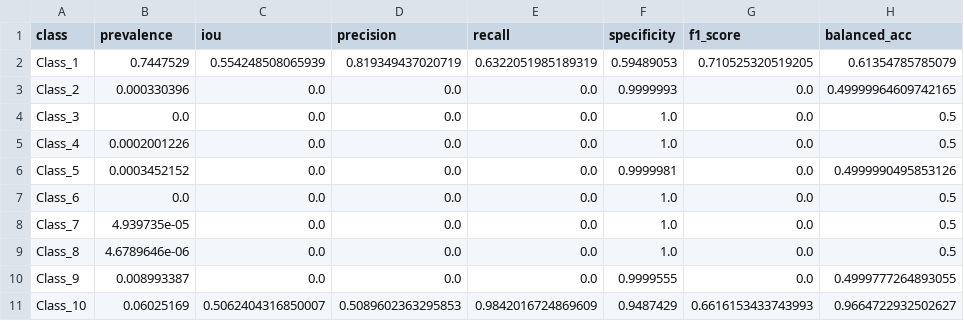
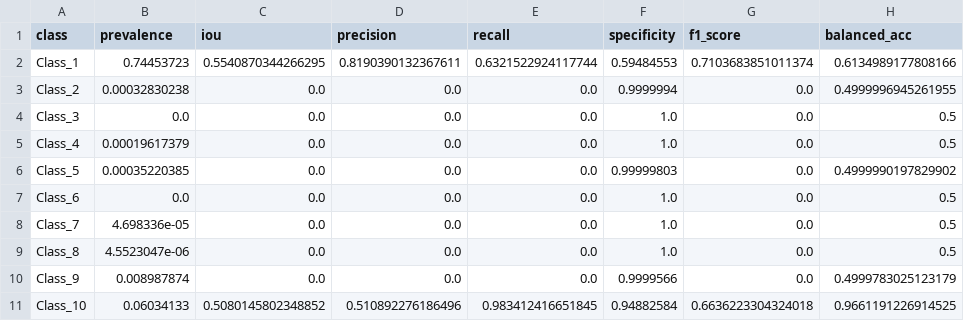
Before and after one commit to rpgouveia/pucpr_pibiti_semantic_segmentation, a CSV file: results_unet_multilabel/binary_metrics_by_class.csv, drawn as a sheet; only a part is shown; the diff covers the shown part only.

```diff
--- a/results_unet_multilabel/binary_metrics_by_class.csv
+++ b/results_unet_multilabel/binary_metrics_by_class.csv
@@ -1,11 +1,11 @@
 class,prevalence,iou,precision,recall,specificity,f1_score,balanced_acc
-Class_1,0.7447529,0.554248508065939,0.819349437020719,0.6322051985189319,0.59489053,0.710525320519205,0.61354785785079
-Class_2,0.000330396,0.0,0.0,0.0,0.9999993,0.0,0.49999964609742165
+Class_1,0.74453723,0.5540870344266295,0.8190390132367611,0.6321522924117744,0.59484553,0.7103683851011374,0.6134989177808166
+Class_2,0.00032830238,0.0,0.0,0.0,0.9999994,0.0,0.4999996945261955
 Class_3,0.0,0.0,0.0,0.0,1.0,0.0,0.5
-Class_4,0.0002001226,0.0,0.0,0.0,1.0,0.0,0.5
-Class_5,0.0003452152,0.0,0.0,0.0,0.9999981,0.0,0.4999990495853126
+Class_4,0.00019617379,0.0,0.0,0.0,1.0,0.0,0.5
+Class_5,0.00035220385,0.0,0.0,0.0,0.99999803,0.0,0.4999990197829902
 Class_6,0.0,0.0,0.0,0.0,1.0,0.0,0.5
-Class_7,4.939735e-05,0.0,0.0,0.0,1.0,0.0,0.5
-Class_8,4.6789646e-06,0.0,0.0,0.0,1.0,0.0,0.5
-Class_9,0.008993387,0.0,0.0,0.0,0.9999555,0.0,0.4999777264893055
-Class_10,0.06025169,0.5062404316850007,0.5089602363295853,0.9842016724869609,0.9487429,0.6616153433743993,0.9664722932502627
+Class_7,4.698336e-05,0.0,0.0,0.0,1.0,0.0,0.5
+Class_8,4.5523047e-06,0.0,0.0,0.0,1.0,0.0,0.5
+Class_9,0.008987874,0.0,0.0,0.0,0.9999566,0.0,0.4999783025123179
+Class_10,0.06034133,0.5080145802348852,0.510892276186496,0.983412416651845,0.94882584,0.6636223304324018,0.9661191226914525
```
Also changed, not shown: 58 edited cells elsewhere in this file, results_unet_multilabel/multilabel_metrics.csv, 12 other files.
